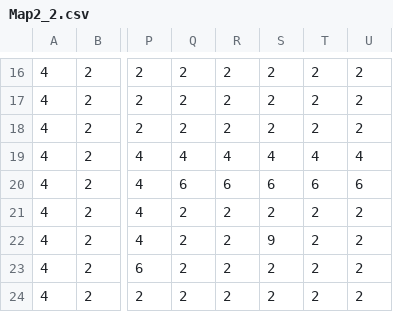
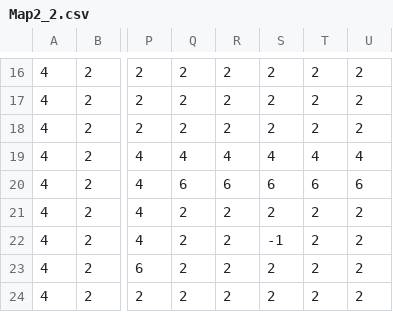
Before and after one commit to p2hacks2022/pre-team07, a CSV file: dESKtop/data/Map2_2.csv, drawn as a sheet; only a part is shown, gaps mark what is left out; the diff names each change by its address in the sheet, - before the commit and + after, or states it on an @@ line.

```diff
--- a/dESKtop/data/Map2_2.csv
+++ b/dESKtop/data/Map2_2.csv
-S22: 9
+S22: -1
```
Also changed, not shown: 28 other files.
